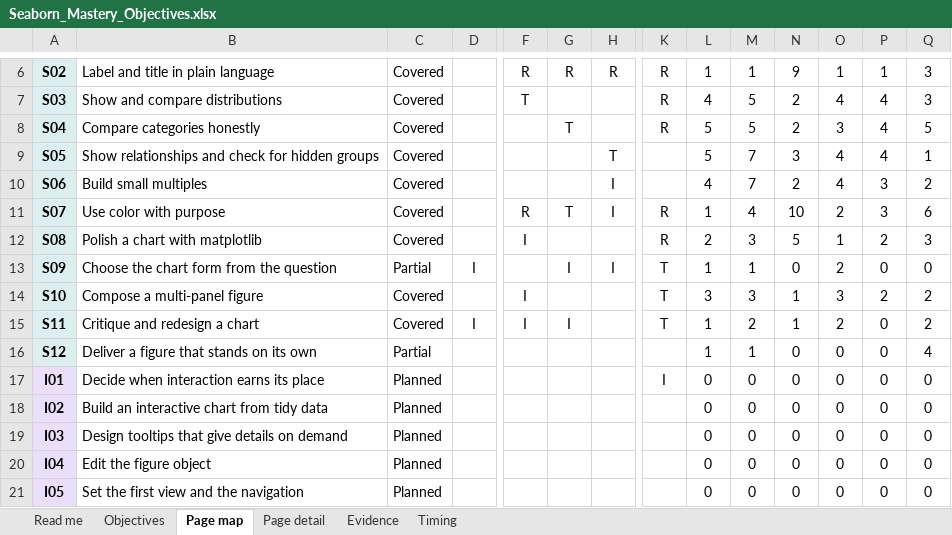
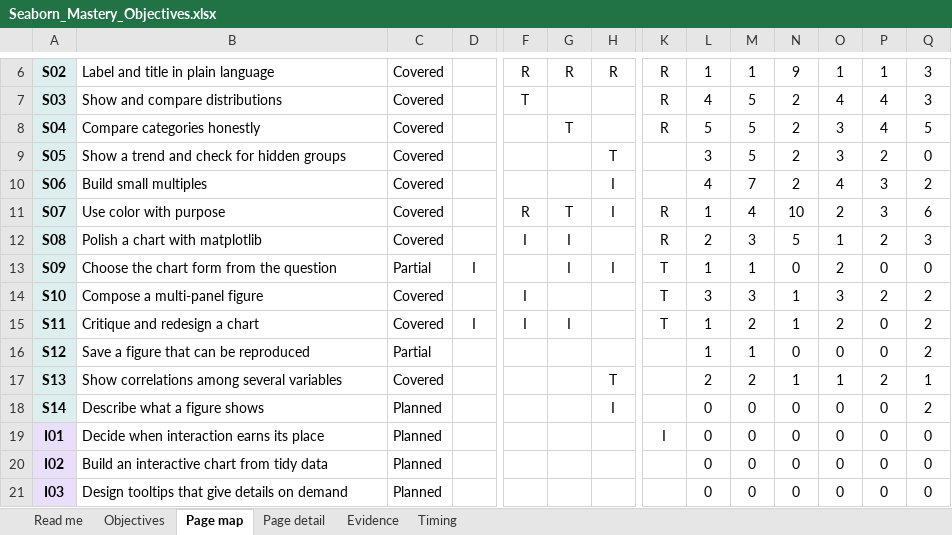
Before and after one commit to acatlin/seaborn-penguins, an Excel workbook: instructor/Seaborn_Mastery_Objectives.xlsx, sheet Page map, drawn as a sheet; only a part is shown, gaps mark what is left out; the shorter side is filled out with more unchanged rows; values as stored, in another font and other column widths than the file's, no borders; conditional formats and table styles not drawn; rows hold the shown columns only; the diff names each change by its address in the sheet, - before the commit and + after, or states it on an @@ line.

```diff
--- a/instructor/Seaborn_Mastery_Objectives.xlsx (sheet Page map)
+++ b/instructor/Seaborn_Mastery_Objectives.xlsx (sheet Page map)
-B9: Show relationships and check for hidden groups
+B9: Show a trend and check for hidden groups
-L9: 5
+L9: 3
-M9: 7
+M9: 5
-N9: 3
+N9: 2
-O9: 4
+O9: 3
-P9: 4
+P9: 2
-Q9: 1
+Q9: 0
-G12: (empty)
+G12: I
-B16: Deliver a figure that stands on its own
+B16: Save a figure that can be reproduced
-Q16: 4
+Q16: 2
+row 17: S13 | Show correlations among several variables | Covered |  |  |  | T |  | 2 | 2 | 1 | 1 | 2 | 1
+row 18: S14 | Describe what a figure shows | Planned |  |  |  | I |  | 0 | 0 | 0 | 0 | 0 | 2
```
Also changed, not shown: sheet Objectives, sheet Page detail, sheet Timing, sheet Evidence, sheet Read me, formulas that keep their value, 28 other files.
